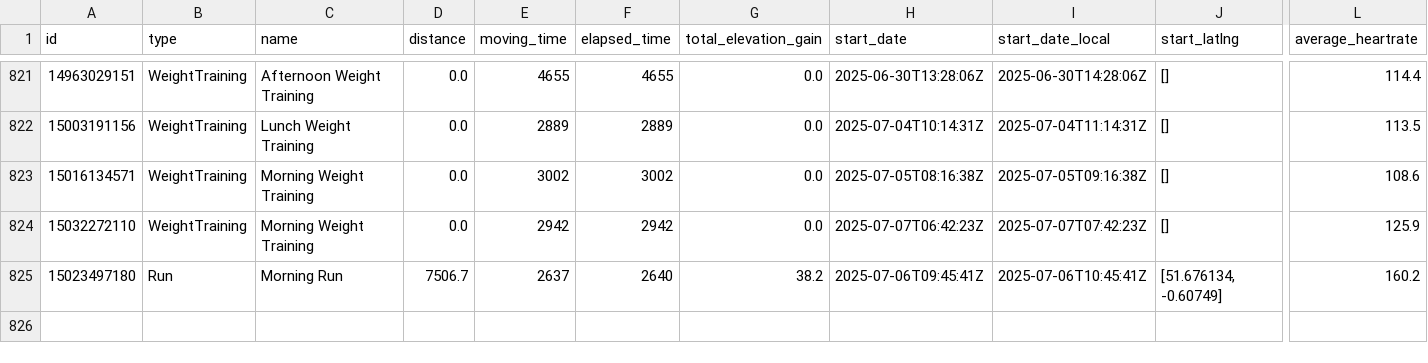
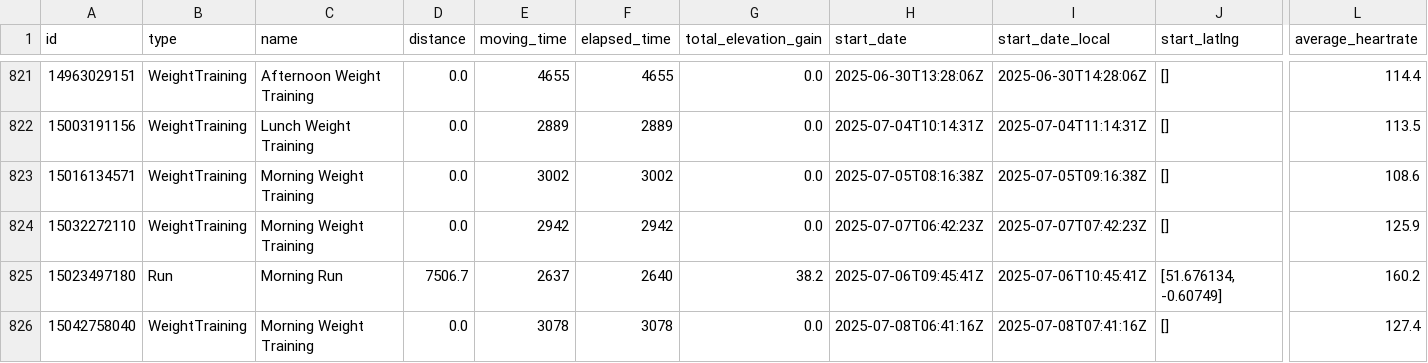
Before and after one commit to zacbaum/strava-stats, a CSV file: activities.csv, drawn as a sheet; only a part is shown, gaps mark what is left out; rows hold the shown columns only; the diff names each change by its address in the sheet, - before the commit and + after, or states it on an @@ line.

Commit message:
🔄 Auto-update activities.csv

```diff
--- a/activities.csv
+++ b/activities.csv
+row 826: 15042758040 | WeightTraining | Morning Weight Training | 0.0 | 3078 | 3078 | 0.0 | 2025-07-08T06:41:16Z | 2025-07-08T07:41:16Z | [] | 127.4
```
